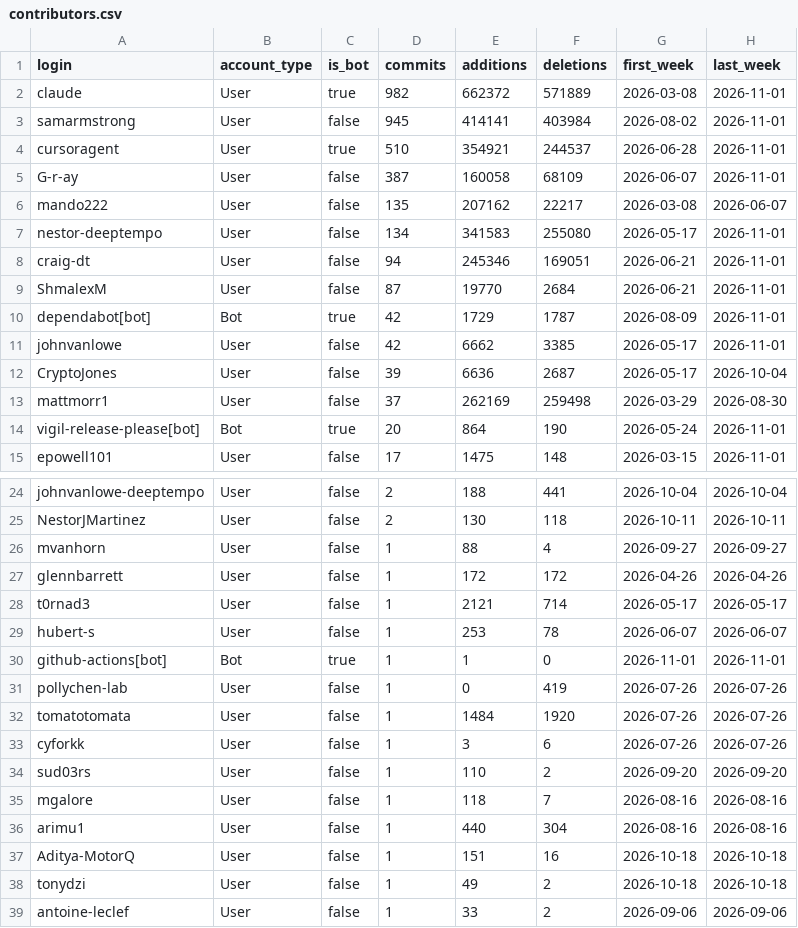
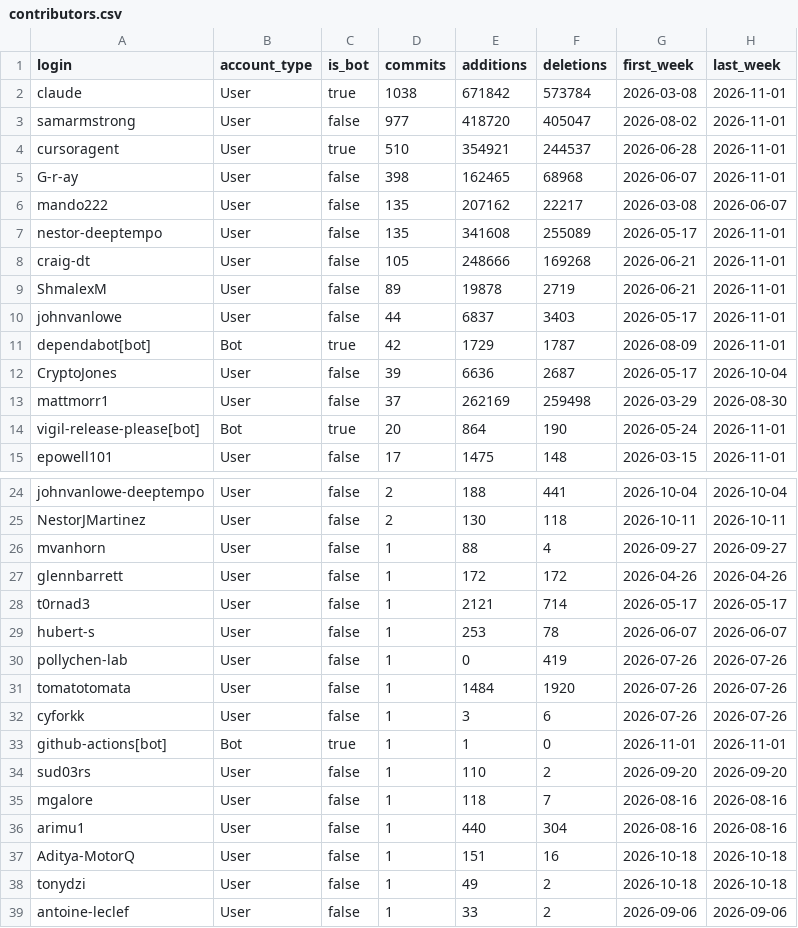
Before and after one commit to Vigil-SOC/metrics, a CSV file: data/contributors.csv, drawn as a sheet; only a part is shown, gaps mark what is left out.

```diff
--- a/data/contributors.csv
+++ b/data/contributors.csv
@@ -1,12 +1,12 @@
 login,account_type,is_bot,commits,additions,deletions,first_week,last_week
-claude,User,true,982,662372,571889,2026-03-08,2026-11-01
-samarmstrong,User,false,945,414141,403984,2026-08-02,2026-11-01
+claude,User,true,1038,671842,573784,2026-03-08,2026-11-01
+samarmstrong,User,false,977,418720,405047,2026-08-02,2026-11-01
 cursoragent,User,true,510,354921,244537,2026-06-28,2026-11-01
-G-r-ay,User,false,387,160058,68109,2026-06-07,2026-11-01
+G-r-ay,User,false,398,162465,68968,2026-06-07,2026-11-01
 mando222,User,false,135,207162,22217,2026-03-08,2026-06-07
-nestor-deeptempo,User,false,134,341583,255080,2026-05-17,2026-11-01
-craig-dt,User,false,94,245346,169051,2026-06-21,2026-11-01
-ShmalexM,User,false,87,19770,2684,2026-06-21,2026-11-01
+nestor-deeptempo,User,false,135,341608,255089,2026-05-17,2026-11-01
+craig-dt,User,false,105,248666,169268,2026-06-21,2026-11-01
+ShmalexM,User,false,89,19878,2719,2026-06-21,2026-11-01
+johnvanlowe,User,false,44,6837,3403,2026-05-17,2026-11-01
 dependabot[bot],Bot,true,42,1729,1787,2026-08-09,2026-11-01
-johnvanlowe,User,false,42,6662,3385,2026-05-17,2026-11-01
 CryptoJones,User,false,39,6636,2687,2026-05-17,2026-10-04
@@ -29,3 +29,2 @@ t0rnad3,User,false,1,2121,714,2026-05-17,2026-05-17
 hubert-s,User,false,1,253,78,2026-06-07,2026-06-07
-github-actions[bot],Bot,true,1,1,0,2026-11-01,2026-11-01
 pollychen-lab,User,false,1,0,419,2026-07-26,2026-07-26
@@ -33,2 +32,3 @@ tomatotomata,User,false,1,1484,1920,2026-07-26,2026-07-26
 cyforkk,User,false,1,3,6,2026-07-26,2026-07-26
+github-actions[bot],Bot,true,1,1,0,2026-11-01,2026-11-01
 sud03rs,User,false,1,110,2,2026-09-20,2026-09-20
```
Also changed, not shown: data/monthly_summary.csv, data/repo_daily.csv, 2 other files.
